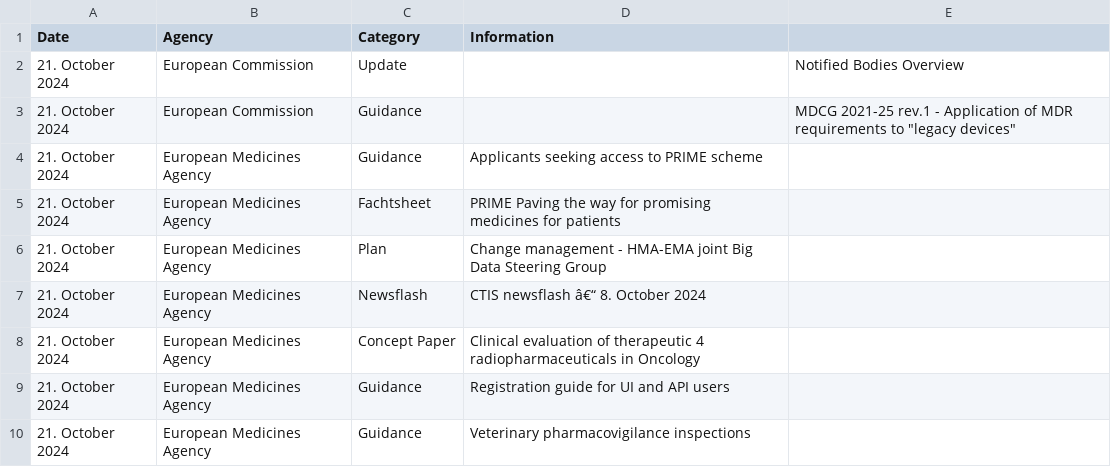
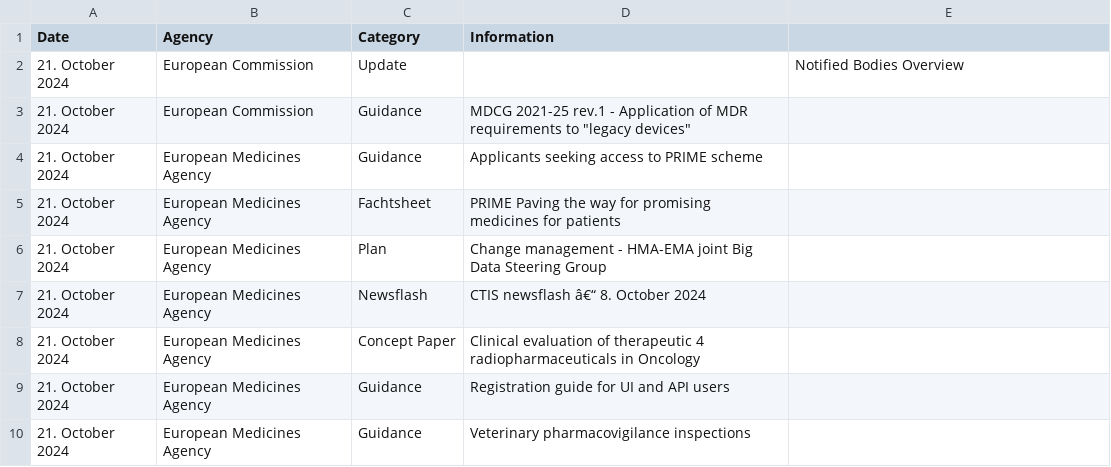
Before and after one commit to MartinCKing/Index-of-Indexes-2024, a CSV file: Index of Indexes 2024.csv, drawn as a sheet; only a part is shown.

Commit message:
Update Index of Indexes 2024.csv

```diff
--- a/Index of Indexes 2024.csv
+++ b/Index of Indexes 2024.csv
@@ -2,3 +2,3 @@ Date,Agency,Category,Information
 21. October 2024,European Commission,Update,,Notified Bodies Overview
-21. October 2024,European Commission,Guidance,,MDCG 2021-25 rev.1 - Application of MDR requirements to "legacy devices"
+21. October 2024,European Commission,Guidance,MDCG 2021-25 rev.1 - Application of MDR requirements to "legacy devices"
 21. October 2024,European Medicines Agency,Guidance,Applicants seeking access to PRIME scheme
```
